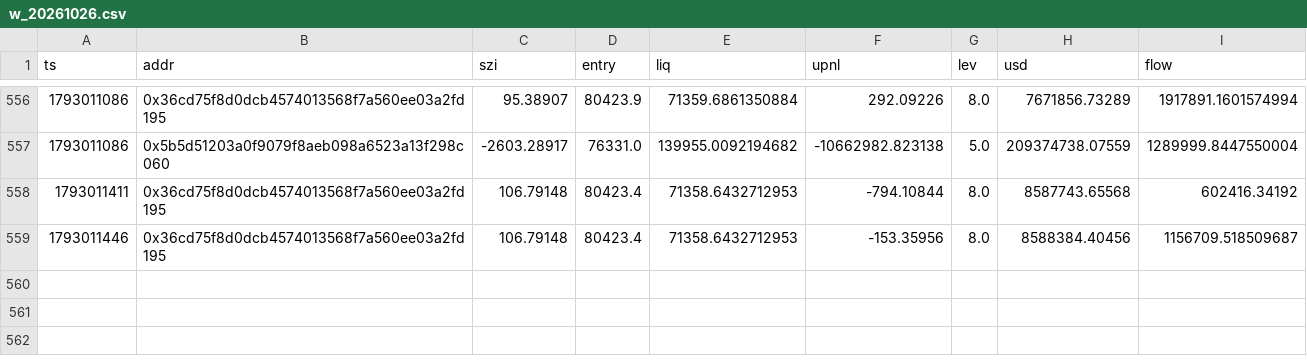
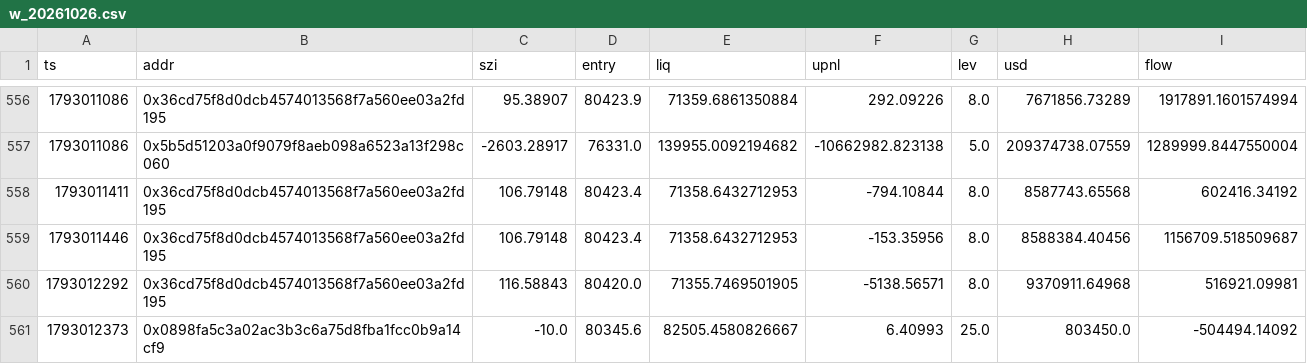
Before and after one commit to Maddysingh06/market-data, a CSV file: data/w_20261026.csv, drawn as a sheet; only a part is shown, gaps mark what is left out.

```diff
--- a/data/w_20261026.csv
+++ b/data/w_20261026.csv
@@ -559 +559,3 @@ ts,addr,szi,entry,liq,upnl,lev,usd,flow
 1793011446,0x36cd75f8d0dcb4574013568f7a560ee03a2fd195,106.79148,80423.4,71358.6432712953,-153.35956,8.0,8588384.40456,1156709.518509687
+1793012292,0x36cd75f8d0dcb4574013568f7a560ee03a2fd195,116.58843,80420.0,71355.7469501905,-5138.56571,8.0,9370911.64968,516921.09981
+1793012373,0x0898fa5c3a02ac3b3c6a75d8fba1fcc0b9a14cf9,-10.0,80345.6,82505.4580826667,6.40993,25.0,803450.0,-504494.14092
```
Also changed, not shown: data/e_20261026.csv, 3 other files.
